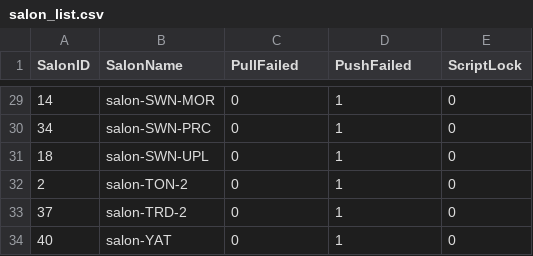
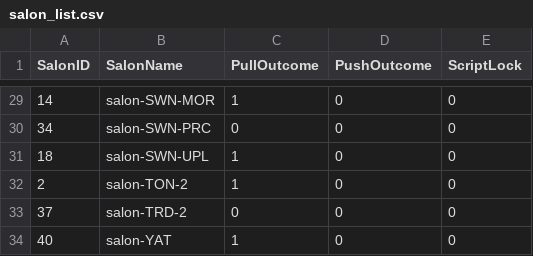
Before and after one commit to rhysbeynon/ImageTool, a CSV file: salon_list.csv, drawn as a sheet; only a part is shown, gaps mark what is left out; the diff covers the shown part only.

```diff
--- a/salon_list.csv
+++ b/salon_list.csv
@@ -1 +1 @@
-SalonID,SalonName,PullFailed,PushFailed,ScriptLock
+SalonID,SalonName,PullOutcome,PushOutcome,ScriptLock
@@ -29,6 +29,6 @@ SalonID,SalonName,PullFailed,PushFailed,ScriptLock
-14,salon-SWN-MOR,0,1,0
-34,salon-SWN-PRC,0,1,0
-18,salon-SWN-UPL,0,1,0
-2,salon-TON-2,0,1,0
-37,salon-TRD-2,0,1,0
-40,salon-YAT,0,1,0
+14,salon-SWN-MOR,1,0,0
+34,salon-SWN-PRC,0,0,0
+18,salon-SWN-UPL,1,0,0
+2,salon-TON-2,1,0,0
+37,salon-TRD-2,0,0,0
+40,salon-YAT,1,0,0
```
Also changed, not shown: 30 edited cells elsewhere in this file, 3 other files.
